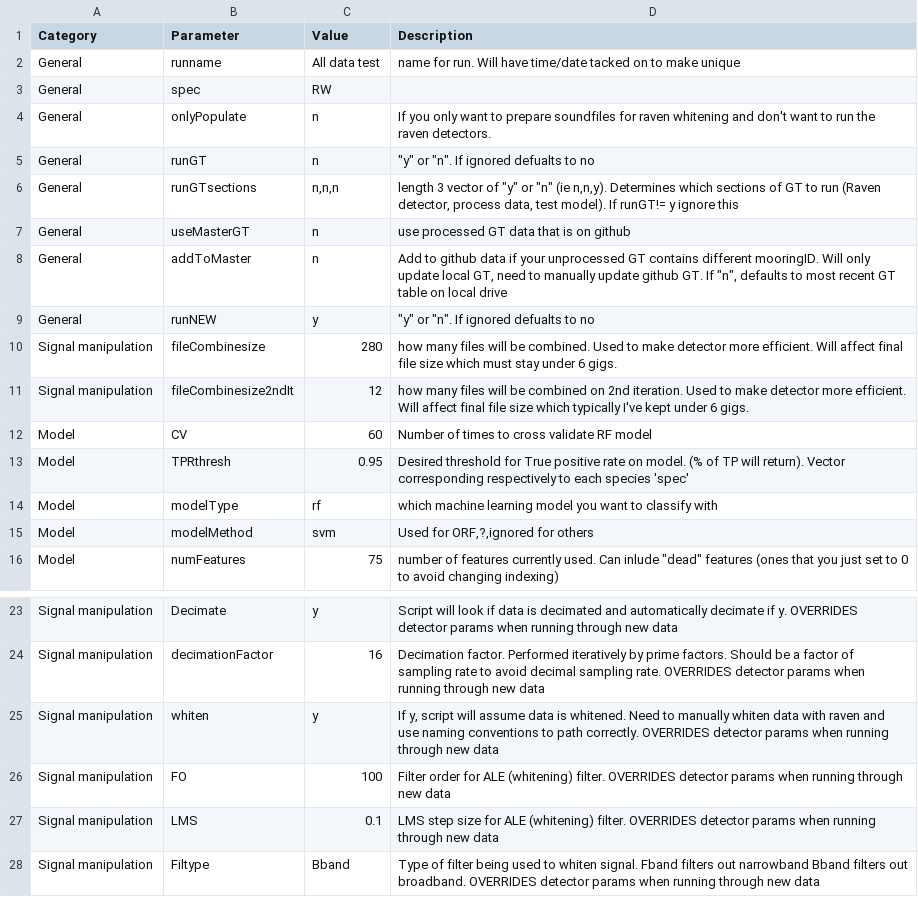
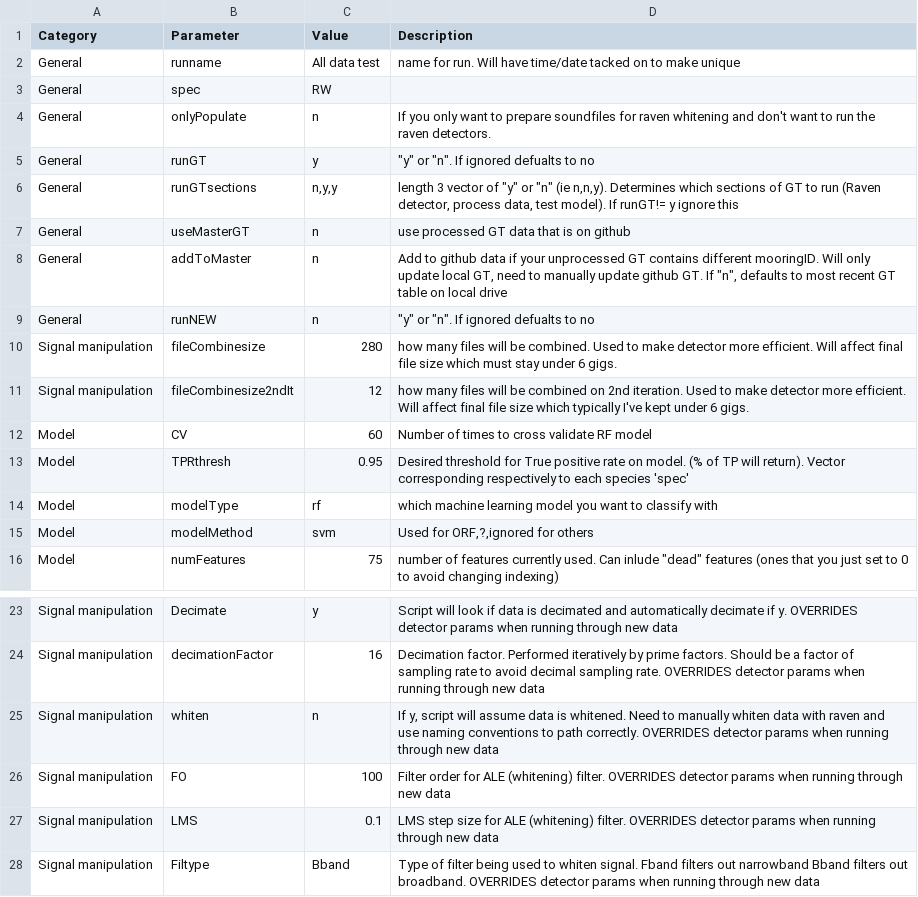
Before and after one commit to DanWoodrich/RavenBLEDscripts, a CSV file: Data/CallParams/Detector_control.csv, drawn as a sheet; only a part is shown, gaps mark what is left out.

```diff
--- a/Data/CallParams/Detector_control.csv
+++ b/Data/CallParams/Detector_control.csv
@@ -4,7 +4,7 @@ General,spec,RW,
 General,onlyPopulate,n,If you only want to prepare soundfiles for raven whitening and don't want to run the raven detectors.
-General,runGT,n,"""y"" or ""n"". If ignored defualts to no"
-General,runGTsections,"n,n,n","length 3 vector of ""y"" or ""n"" (ie n,n,y). Determines which sections of GT to run (Raven detector, process data, test model). If runGT!= y ignore this"
+General,runGT,y,"""y"" or ""n"". If ignored defualts to no"
+General,runGTsections,"n,y,y","length 3 vector of ""y"" or ""n"" (ie n,n,y). Determines which sections of GT to run (Raven detector, process data, test model). If runGT!= y ignore this"
 General,useMasterGT,n,use processed GT data that is on github
 General,addToMaster,n,"Add to github data if your unprocessed GT contains different mooringID. Will only update local GT, need to manually update github GT. If ""n"", defaults to most recent GT table on local drive"
-General,runNEW,y,"""y"" or ""n"". If ignored defualts to no"
+General,runNEW,n,"""y"" or ""n"". If ignored defualts to no"
 Signal manipulation,fileCombinesize,280,how many files will be combined. Used to make detector more efficient. Will affect final file size which must stay under 6 gigs.
@@ -24,3 +24,3 @@ Signal manipulation,Decimate,y,Script will look if data is decimated and automat
 Signal manipulation,decimationFactor,16,Decimation factor. Performed iteratively by prime factors. Should be a factor of sampling rate to avoid decimal sampling rate. OVERRIDES detector params when running through new data
-Signal manipulation,whiten,y,"If y, script will assume data is whitened. Need to manually whiten data with raven and use naming conventions to path correctly. OVERRIDES detector params when running through new data "
+Signal manipulation,whiten,n,"If y, script will assume data is whitened. Need to manually whiten data with raven and use naming conventions to path correctly. OVERRIDES detector params when running through new data "
 Signal manipulation,FO,100,Filter order for ALE (whitening) filter. OVERRIDES detector params when running through new data
```
Also changed, not shown: Data/CallParams/RW.csv, 1 other file.
